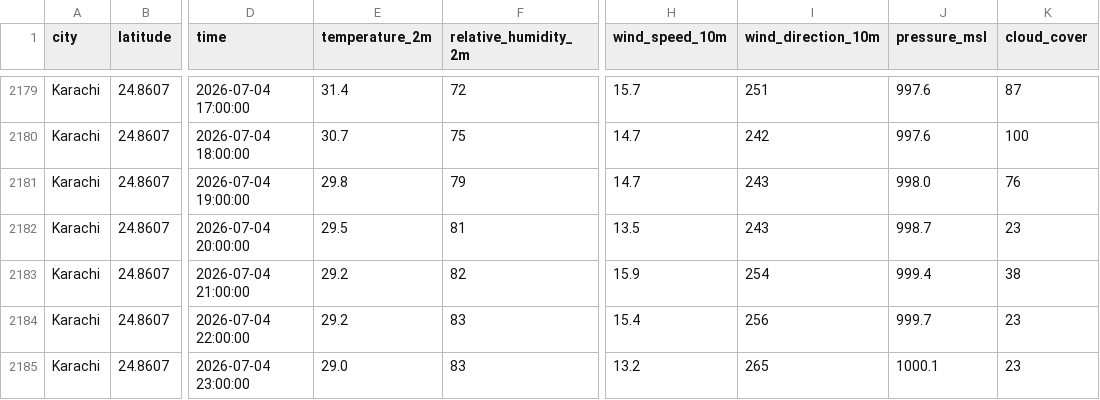
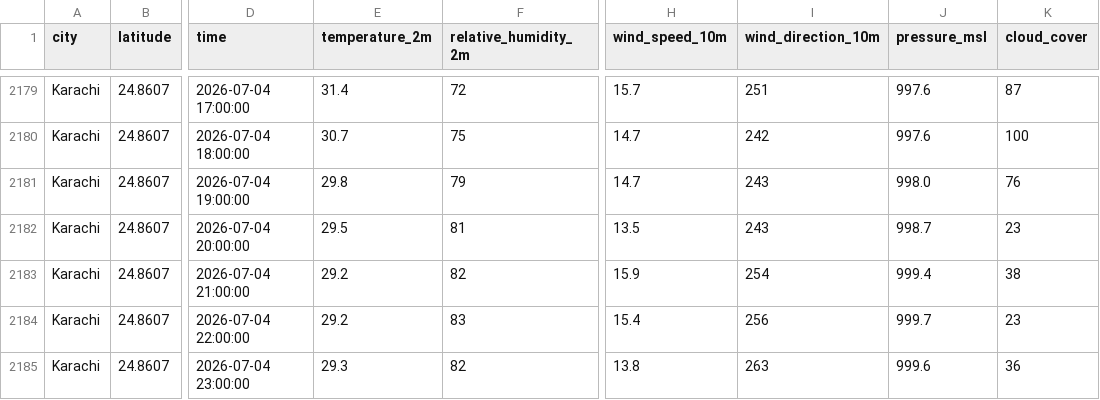
Before and after one commit to khizerrizvi12/Pearls-AQI-Predictor, a CSV file: data/raw/karachi_weather_air_quality_hourly.csv, drawn as a sheet; only a part is shown, gaps mark what is left out; the diff names each change by its address in the sheet, - before the commit and + after, or states it on an @@ line.

```diff
--- a/data/raw/karachi_weather_air_quality_hourly.csv
+++ b/data/raw/karachi_weather_air_quality_hourly.csv
-E2185 (temperature_2m): 29.0
+E2185 (temperature_2m): 29.3
-F2185 (relative_humidity_2m): 83
+F2185 (relative_humidity_2m): 82
-H2185 (wind_speed_10m): 13.2
+H2185 (wind_speed_10m): 13.8
-I2185 (wind_direction_10m): 265
+I2185 (wind_direction_10m): 263
-J2185 (pressure_msl): 1000.1
+J2185 (pressure_msl): 999.6
-K2185 (cloud_cover): 23
+K2185 (cloud_cover): 36
```
